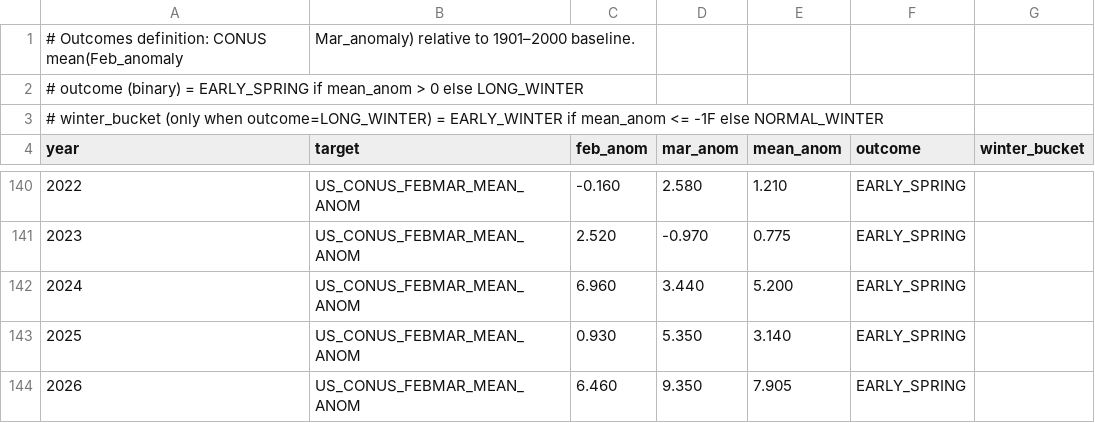
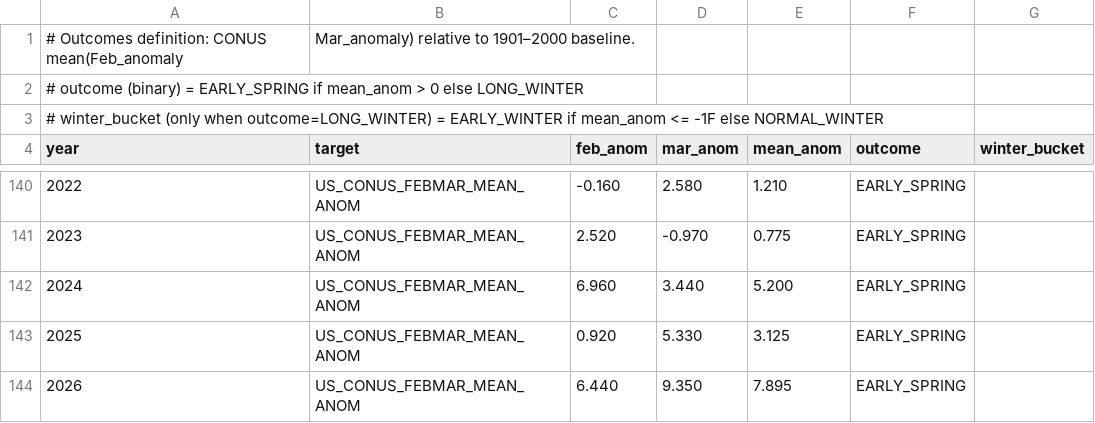
Before and after one commit to dbontr/groundhog-powered-meteorology, a CSV file: docs/data/outcomes.csv, drawn as a sheet; only a part is shown, gaps mark what is left out.

```diff
--- a/docs/data/outcomes.csv
+++ b/docs/data/outcomes.csv
@@ -142,3 +142,3 @@ year,target,feb_anom,mar_anom,mean_anom,outcome,winter_bucket
 2024,US_CONUS_FEBMAR_MEAN_ANOM,6.960,3.440,5.200,EARLY_SPRING,
-2025,US_CONUS_FEBMAR_MEAN_ANOM,0.930,5.350,3.140,EARLY_SPRING,
-2026,US_CONUS_FEBMAR_MEAN_ANOM,6.460,9.350,7.905,EARLY_SPRING,
+2025,US_CONUS_FEBMAR_MEAN_ANOM,0.920,5.330,3.125,EARLY_SPRING,
+2026,US_CONUS_FEBMAR_MEAN_ANOM,6.440,9.350,7.895,EARLY_SPRING,
```
Also changed, not shown: 2 other files.
